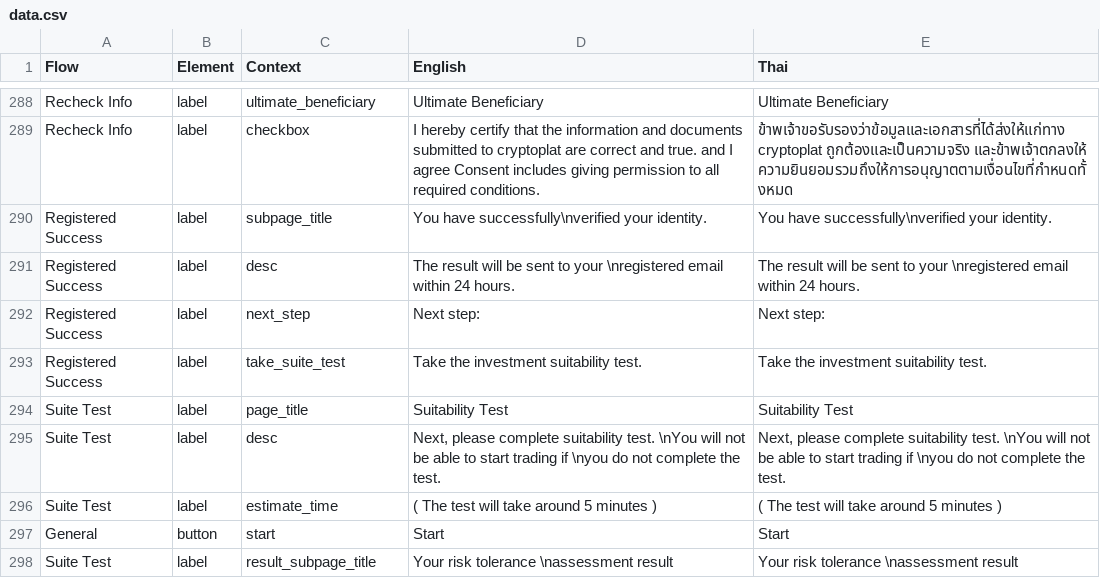
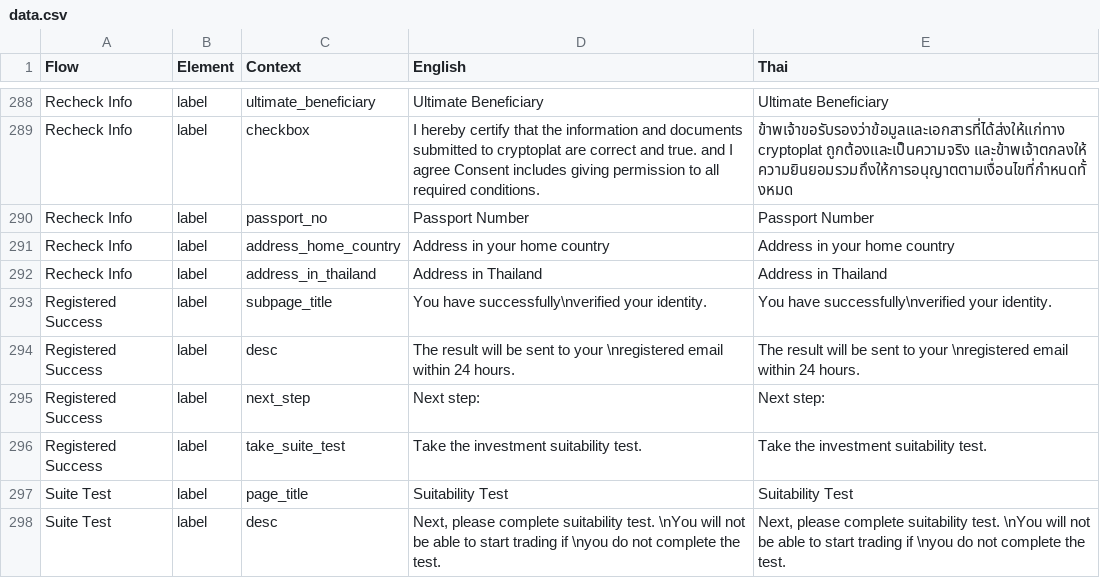
Before and after one commit to oxymnds/ctp-langkey, a CSV file: output/data.csv, drawn as a sheet; only a part is shown, gaps mark what is left out; the shorter side is filled out with more unchanged rows; the diff names each change by its address in the sheet, - before the commit and + after, or states it on an @@ line.

```diff
--- a/output/data.csv
+++ b/output/data.csv
+row 290: Recheck Info | label | passport_no | Passport Number | Passport Number
+row 291: Recheck Info | label | address_home_country | Address in your home country | Address in your home country
+row 292: Recheck Info | label | address_in_thailand | Address in Thailand | Address in Thailand
```
Also changed, not shown: 3 other files.
